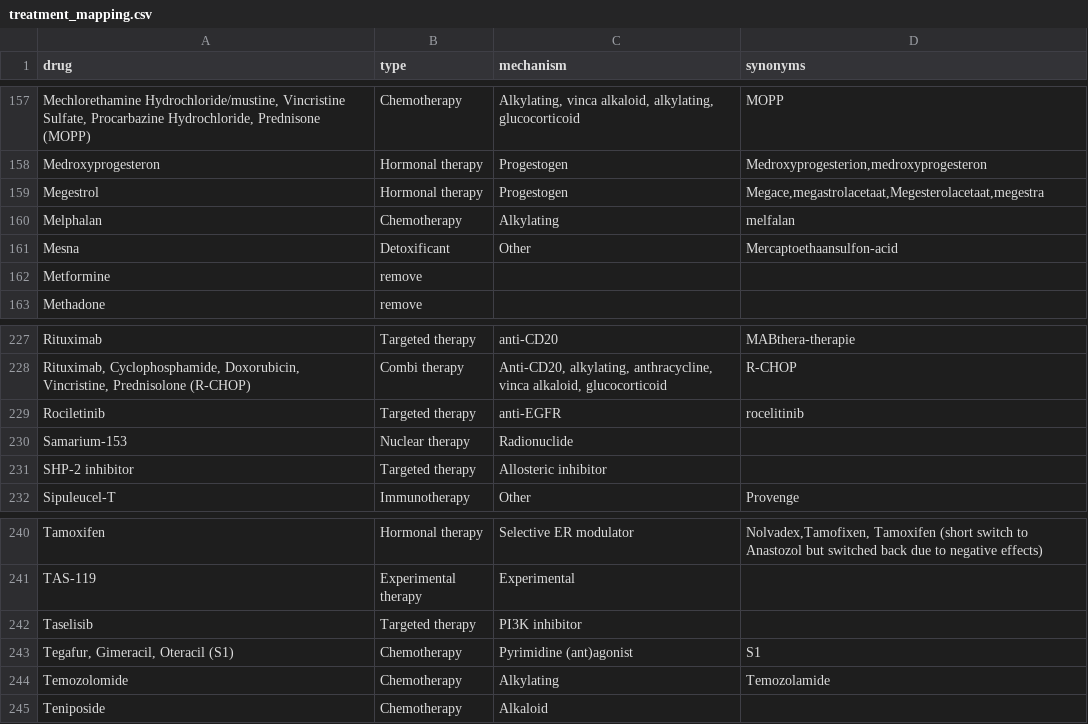
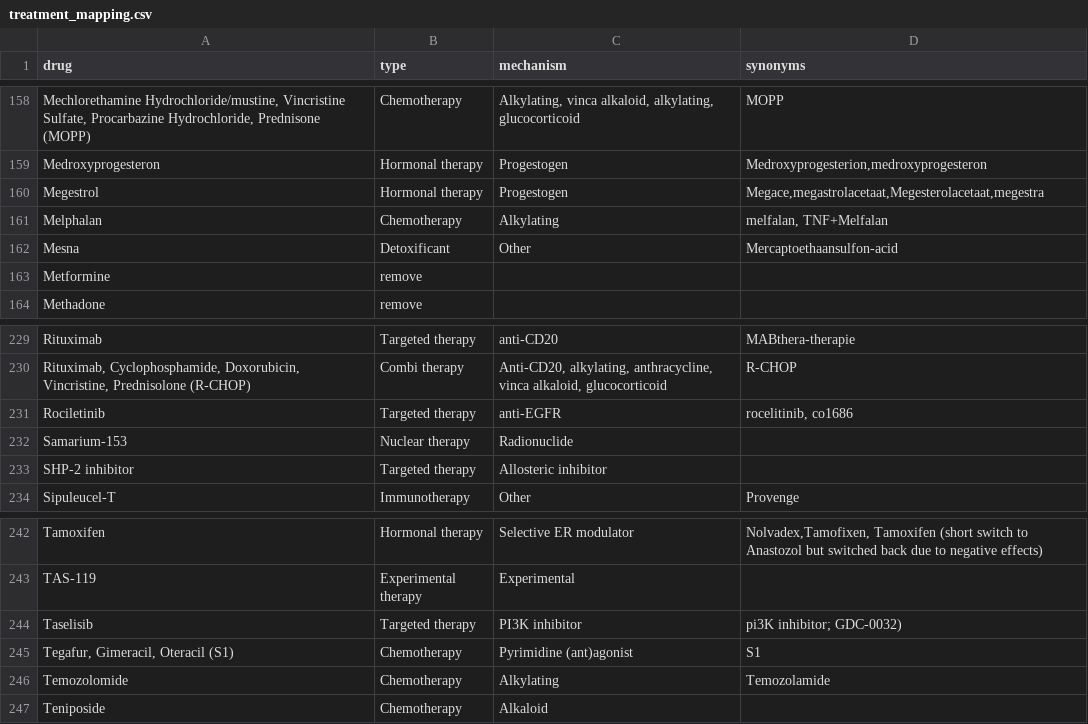
Before and after one commit to hartwigmedical/hmftools, a CSV file: patient-db/src/main/resources/treatment_mapping.csv, drawn as a sheet; only a part is shown, gaps mark what is left out; the diff covers the shown part only.

```diff
--- a/patient-db/src/main/resources/treatment_mapping.csv
+++ b/patient-db/src/main/resources/treatment_mapping.csv
@@ -159,3 +160,3 @@ drug,type,mechanism,synonyms
 "Megestrol",Hormonal therapy,"Progestogen","Megace,megastrolacetaat,Megesterolacetaat,megestra"
-"Melphalan",Chemotherapy,"Alkylating","melfalan"
+"Melphalan",Chemotherapy,"Alkylating","melfalan, TNF+Melfalan"
 "Mesna",Detoxificant,"Other","Mercaptoethaansulfon-acid"
@@ -228,3 +230,3 @@ drug,type,mechanism,synonyms
 "Rituximab, Cyclophosphamide, Doxorubicin, Vincristine, Prednisolone (R-CHOP)",Combi therapy,"Anti-CD20, alkylating, anthracycline, vinca alkaloid, glucocorticoid","R-CHOP"
-"Rociletinib",Targeted therapy,"anti-EGFR","rocelitinib"
+"Rociletinib",Targeted therapy,"anti-EGFR","rocelitinib, co1686"
 "Samarium-153",Nuclear therapy,"Radionuclide",""
@@ -241,3 +243,3 @@ drug,type,mechanism,synonyms
 "TAS-119",Experimental therapy,"Experimental",""
-"Taselisib",Targeted therapy,"PI3K inhibitor",""
+"Taselisib",Targeted therapy,"PI3K inhibitor","pi3K inhibitor; GDC-0032)"
 "Tegafur, Gimeracil, Oteracil (S1)",Chemotherapy,"Pyrimidine (ant)agonist","S1"
```
Also changed, not shown: 2 added rows and 3 edited cells elsewhere in this file, patient-db/src/main/resources/tumor_location_mapping.csv.
